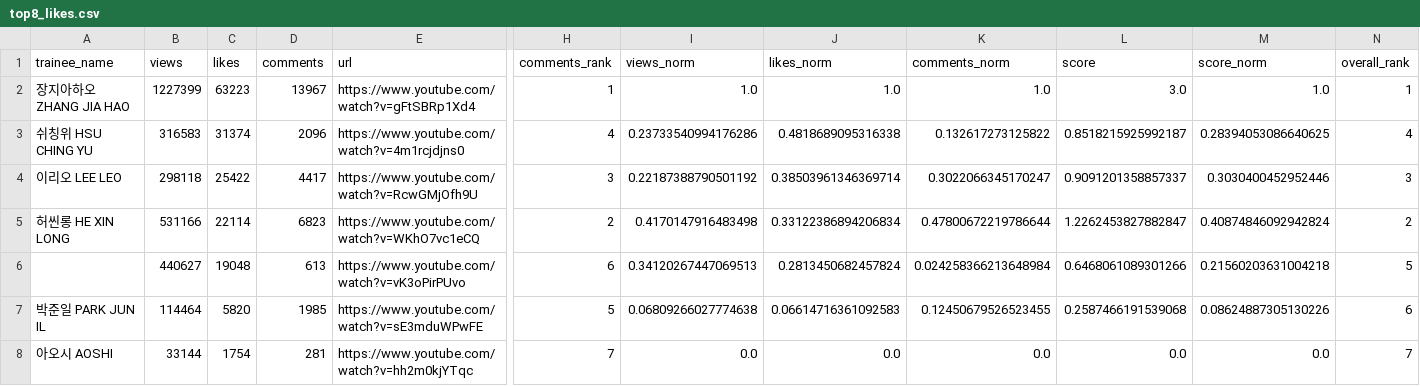
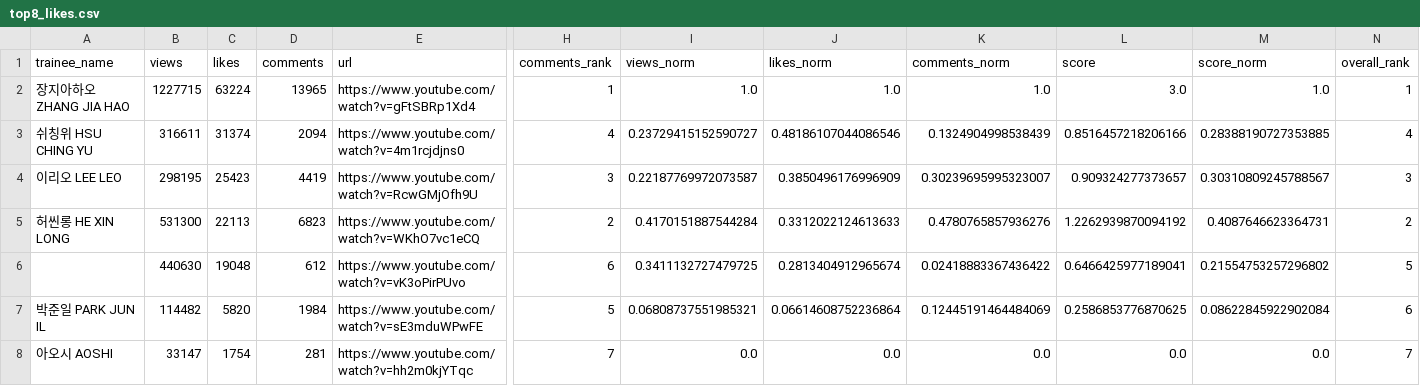
Before and after one commit to b2p-analysis/fancams, a CSV file: data/top8_likes.csv, drawn as a sheet; only a part is shown, gaps mark what is left out; removed rows and columns are numbered as before the commit, all else as after; rows hold the shown columns only; the diff names each change by its address in the sheet, - before the commit and + after, or states it on an @@ line.

```diff
--- a/data/top8_likes.csv
+++ b/data/top8_likes.csv
-B2 (views): 1227399
+B2 (views): 1227715
-C2 (likes): 63223
+C2 (likes): 63224
-D2 (comments): 13967
+D2 (comments): 13965
-B3 (views): 316583
+B3 (views): 316611
-D3 (comments): 2096
+D3 (comments): 2094
-I3 (views_norm): 0.23733540994176286
+I3 (views_norm): 0.23729415152590727
-J3 (likes_norm): 0.4818689095316338
+J3 (likes_norm): 0.48186107044086546
-K3 (comments_norm): 0.132617273125822
+K3 (comments_norm): 0.1324904998538439
-L3 (score): 0.8518215925992187
+L3 (score): 0.8516457218206166
-M3 (score_norm): 0.28394053086640625
+M3 (score_norm): 0.28388190727353885
-B4 (views): 298118
+B4 (views): 298195
-C4 (likes): 25422
+C4 (likes): 25423
-D4 (comments): 4417
+D4 (comments): 4419
-I4 (views_norm): 0.22187388790501192
+I4 (views_norm): 0.22187769972073587
-J4 (likes_norm): 0.38503961346369714
+J4 (likes_norm): 0.3850496176996909
-K4 (comments_norm): 0.3022066345170247
+K4 (comments_norm): 0.30239695995323007
-L4 (score): 0.9091201358857337
+L4 (score): 0.909324277373657
-M4 (score_norm): 0.3030400452952446
+M4 (score_norm): 0.30310809245788567
-B5 (views): 531166
+B5 (views): 531300
-C5 (likes): 22114
+C5 (likes): 22113
-I5 (views_norm): 0.4170147916483498
+I5 (views_norm): 0.4170151887544284
-J5 (likes_norm): 0.33122386894206834
+J5 (likes_norm): 0.3312022124613633
-K5 (comments_norm): 0.47800672219786644
+K5 (comments_norm): 0.4780765857936276
-L5 (score): 1.2262453827882847
+L5 (score): 1.2262939870094192
-M5 (score_norm): 0.40874846092942824
+M5 (score_norm): 0.4087646623364731
-row 6:  | 440627 | 19048 | 613 | https://www.youtube.com/watch?v=vK3oPirPUvo | 6 | 0.34120267447069513 | 0.2813450682457824 | 0.024258366213648984 | 0.6468061089301266 | 0.21560203631004218 | 5
+row 6:  | 440630 | 19048 | 612 | https://www.youtube.com/watch?v=vK3oPirPUvo | 6 | 0.3411132727479725 | 0.2813404912965674 | 0.02418883367436422 | 0.6466425977189041 | 0.21554753257296802 | 5
-B7 (views): 114464
+B7 (views): 114482
-D7 (comments): 1985
+D7 (comments): 1984
-I7 (views_norm): 0.06809266027774638
+I7 (views_norm): 0.06808737551985321
-J7 (likes_norm): 0.06614716361092583
+J7 (likes_norm): 0.06614608752236864
-K7 (comments_norm): 0.12450679526523455
+K7 (comments_norm): 0.12445191464484069
-L7 (score): 0.2587466191539068
+L7 (score): 0.2586853776870625
-M7 (score_norm): 0.08624887305130226
+M7 (score_norm): 0.08622845922902084
-B8 (views): 33144
+B8 (views): 33147
```
Also changed, not shown: data/history.csv, data/top8_comments.csv, 3 other files.
